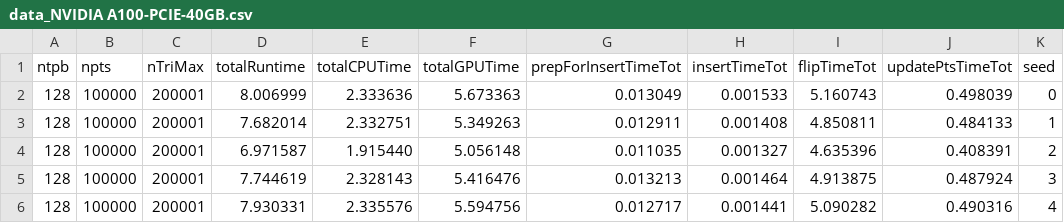
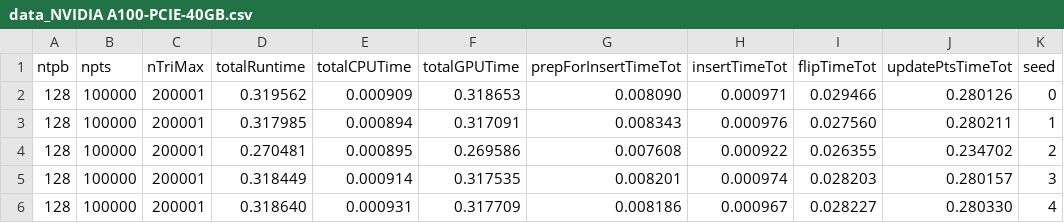
Before and after one commit to drozd324/GPU_Delaunay_Triangulation, a CSV file: main/plotting/gpuModelTest/data_NVIDIA A100-PCIE-40GB.csv, drawn as a sheet; only a part is shown; the diff names each change by its address in the sheet, - before the commit and + after, or states it on an @@ line.

Commit message:
more data

```diff
--- a/main/plotting/gpuModelTest/data_NVIDIA A100-PCIE-40GB.csv
+++ b/main/plotting/gpuModelTest/data_NVIDIA A100-PCIE-40GB.csv
-D2 (totalRuntime): 8.006999
+D2 (totalRuntime): 0.319562
-E2 (totalCPUTime): 2.333636
+E2 (totalCPUTime): 0.000909
-F2 (totalGPUTime): 5.673363
+F2 (totalGPUTime): 0.318653
-G2 (prepForInsertTimeTot): 0.013049
+G2 (prepForInsertTimeTot): 0.008090
-H2 (insertTimeTot): 0.001533
+H2 (insertTimeTot): 0.000971
-I2 (flipTimeTot): 5.160743
+I2 (flipTimeTot): 0.029466
-J2 (updatePtsTimeTot): 0.498039
+J2 (updatePtsTimeTot): 0.280126
-D3 (totalRuntime): 7.682014
+D3 (totalRuntime): 0.317985
-E3 (totalCPUTime): 2.332751
+E3 (totalCPUTime): 0.000894
-F3 (totalGPUTime): 5.349263
+F3 (totalGPUTime): 0.317091
-G3 (prepForInsertTimeTot): 0.012911
+G3 (prepForInsertTimeTot): 0.008343
-H3 (insertTimeTot): 0.001408
+H3 (insertTimeTot): 0.000976
-I3 (flipTimeTot): 4.850811
+I3 (flipTimeTot): 0.027560
-J3 (updatePtsTimeTot): 0.484133
+J3 (updatePtsTimeTot): 0.280211
-D4 (totalRuntime): 6.971587
+D4 (totalRuntime): 0.270481
-E4 (totalCPUTime): 1.915440
+E4 (totalCPUTime): 0.000895
-F4 (totalGPUTime): 5.056148
+F4 (totalGPUTime): 0.269586
-G4 (prepForInsertTimeTot): 0.011035
+G4 (prepForInsertTimeTot): 0.007608
-H4 (insertTimeTot): 0.001327
+H4 (insertTimeTot): 0.000922
-I4 (flipTimeTot): 4.635396
+I4 (flipTimeTot): 0.026355
-J4 (updatePtsTimeTot): 0.408391
+J4 (updatePtsTimeTot): 0.234702
-D5 (totalRuntime): 7.744619
+D5 (totalRuntime): 0.318449
-E5 (totalCPUTime): 2.328143
+E5 (totalCPUTime): 0.000914
-F5 (totalGPUTime): 5.416476
+F5 (totalGPUTime): 0.317535
-G5 (prepForInsertTimeTot): 0.013213
+G5 (prepForInsertTimeTot): 0.008201
-H5 (insertTimeTot): 0.001464
+H5 (insertTimeTot): 0.000974
-I5 (flipTimeTot): 4.913875
+I5 (flipTimeTot): 0.028203
-J5 (updatePtsTimeTot): 0.487924
+J5 (updatePtsTimeTot): 0.280157
-D6 (totalRuntime): 7.930331
+D6 (totalRuntime): 0.318640
-E6 (totalCPUTime): 2.335576
+E6 (totalCPUTime): 0.000931
-F6 (totalGPUTime): 5.594756
+F6 (totalGPUTime): 0.317709
-G6 (prepForInsertTimeTot): 0.012717
+G6 (prepForInsertTimeTot): 0.008186
-H6 (insertTimeTot): 0.001441
+H6 (insertTimeTot): 0.000967
-I6 (flipTimeTot): 5.090282
+I6 (flipTimeTot): 0.028227
-J6 (updatePtsTimeTot): 0.490316
+J6 (updatePtsTimeTot): 0.280330
```
Also changed, not shown: main/plotting/gpuModelTest/data_NVIDIA A100-SXM4-80GB.csv, main/plotting/gpuModelTest/data_NVIDIA GeForce RTX 2080 SUPER.csv, 8 other files.
